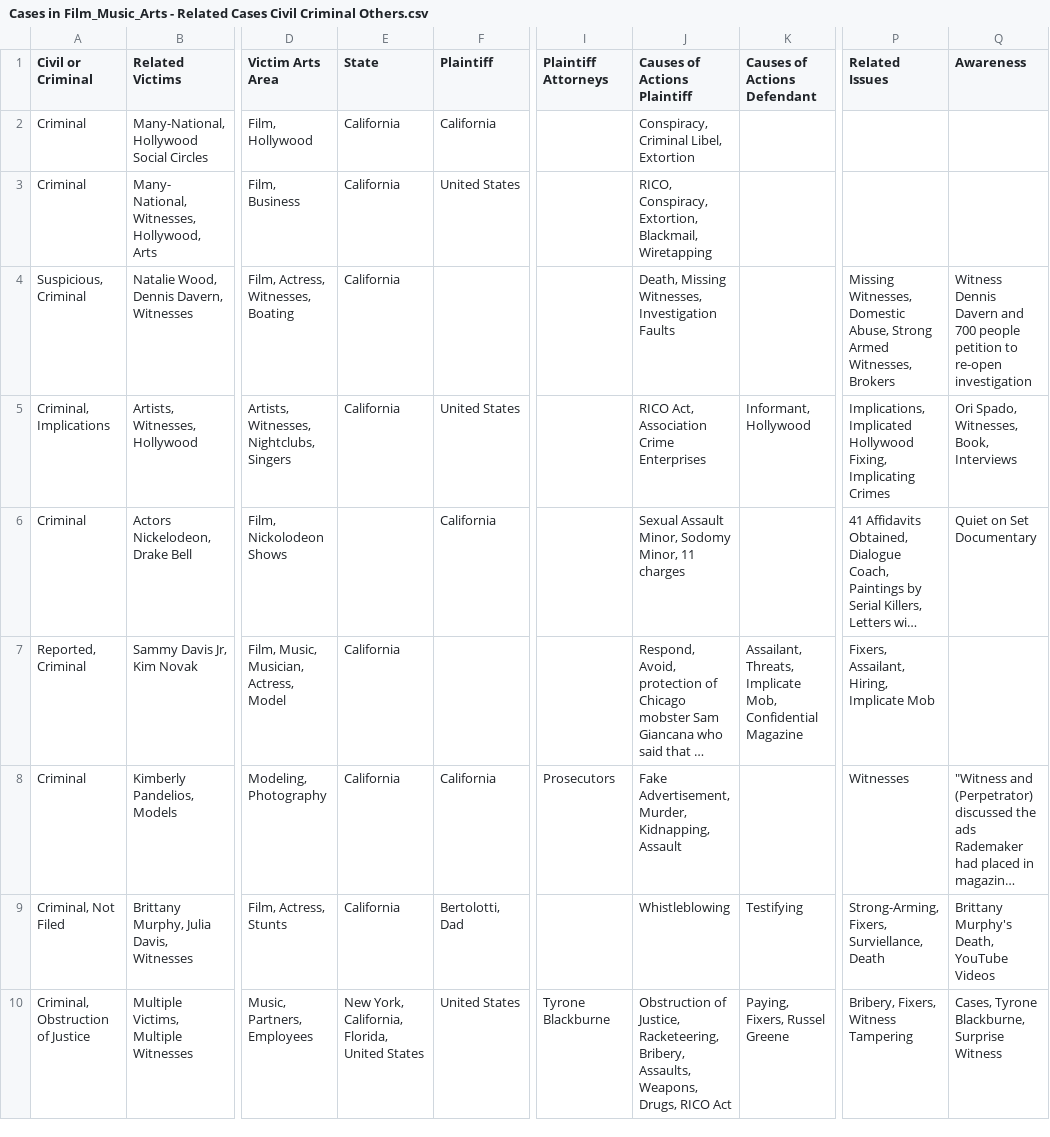
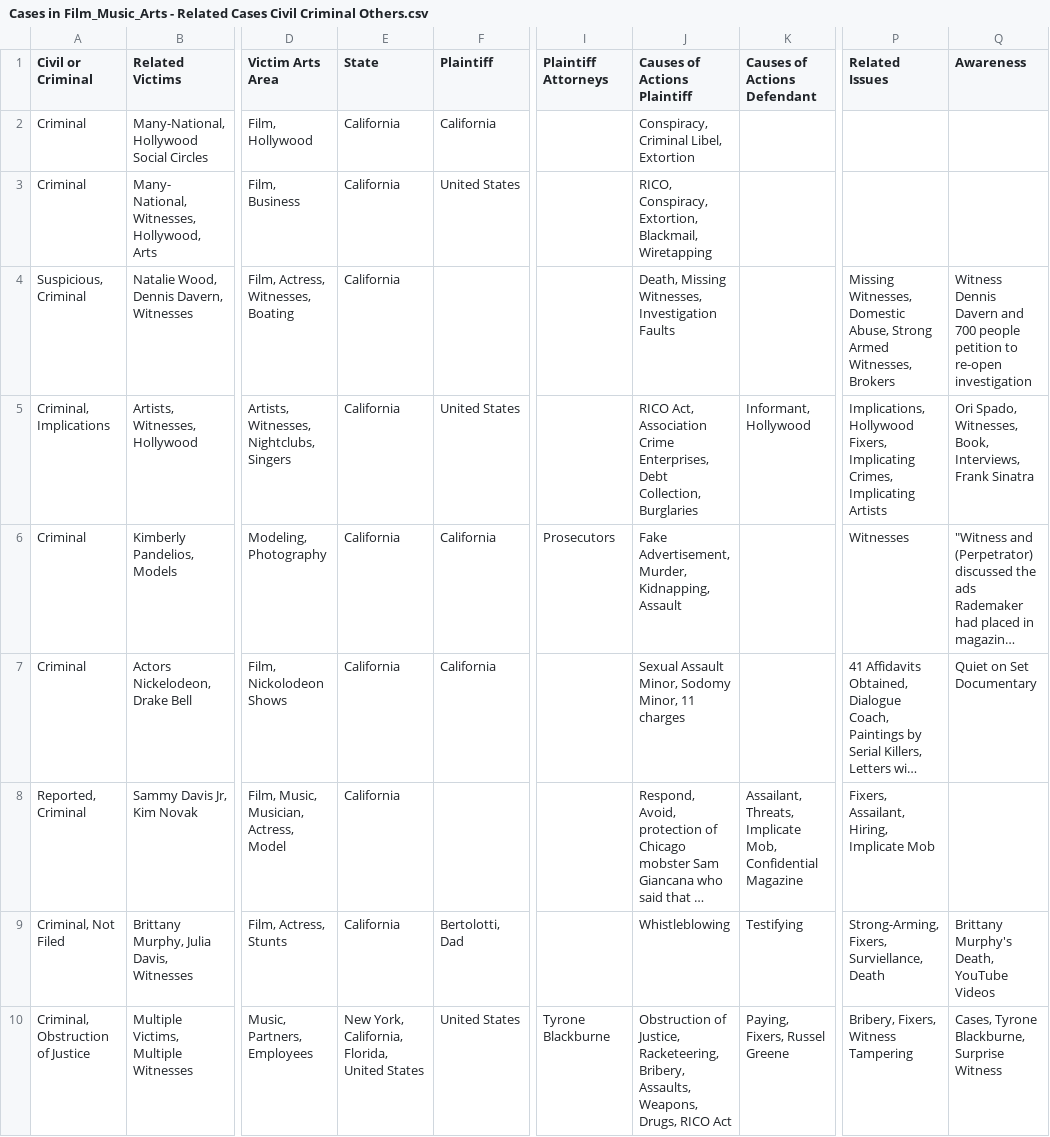
Before and after one commit to RescueSocial/Victims_Cases_Film-Music-Arts, a CSV file: Cases in Film_Music_Arts - Related Cases Civil Criminal Others.csv, drawn as a sheet; only a part is shown, gaps mark what is left out; long unchanged cells end in …; addresses are those after the commit; the diff names each change by its address in the sheet, - before the commit and + after, or states it on an @@ line.

Commit message:
Cases in Film, Music, Arts - Related Cases, Civil, Criminal, Others

```diff
--- a/Cases in Film_Music_Arts - Related Cases Civil Criminal Others.csv
+++ b/Cases in Film_Music_Arts - Related Cases Civil Criminal Others.csv
-J5 (Causes of Actions Plaintiff): …Association Crime Enterprises
+J5 (Causes of Actions Plaintiff): …Association Crime Enterprises, Debt Collection, Burglaries
-P5 (Related Issues): Implications, Implicated Hollywood Fixing, Implicating Crimes
+P5 (Related Issues): Implications, Hollywood Fixers, Implicating Crimes, Implicating Artists
-Q5 (Awareness): …Witnesses, Book, Interviews
+Q5 (Awareness): …Witnesses, Book, Interviews, Frank Sinatra
@@ row 8 moved to row 6: Criminal @@
-E7 (State): (empty)
+E7 (State): California
```
